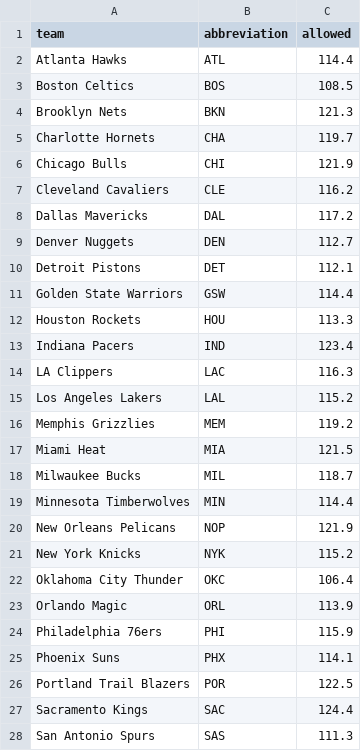
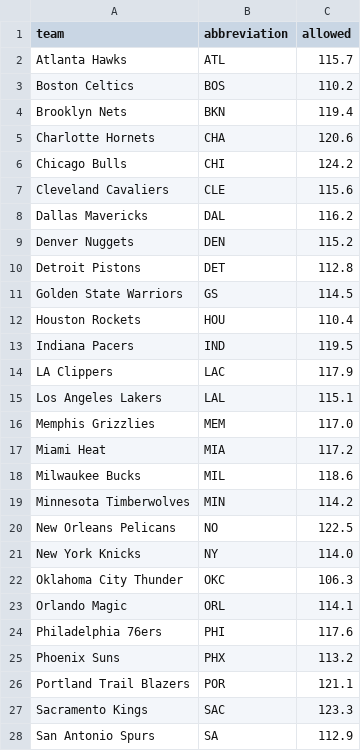
Before and after one commit to ceddto100/Kelly-s-Criterion-calculator, a CSV file: stats/allowed.csv, drawn as a sheet; only a part is shown; the diff covers the shown part only.

Commit message:
Update allowed.csv

```diff
--- a/stats/allowed.csv
+++ b/stats/allowed.csv
@@ -1,28 +1,28 @@
 "team","abbreviation","allowed"
-"Atlanta Hawks","ATL",114.4
-"Boston Celtics","BOS",108.5
-"Brooklyn Nets","BKN",121.3
-"Charlotte Hornets","CHA",119.7
-"Chicago Bulls","CHI",121.9
-"Cleveland Cavaliers","CLE",116.2
-"Dallas Mavericks","DAL",117.2
-"Denver Nuggets","DEN",112.7
-"Detroit Pistons","DET",112.1
-"Golden State Warriors","GSW",114.4
-"Houston Rockets","HOU",113.3
-"Indiana Pacers","IND",123.4
-"LA Clippers","LAC",116.3
-"Los Angeles Lakers","LAL",115.2
-"Memphis Grizzlies","MEM",119.2
-"Miami Heat","MIA",121.5
-"Milwaukee Bucks","MIL",118.7
-"Minnesota Timberwolves","MIN",114.4
-"New Orleans Pelicans","NOP",121.9
-"New York Knicks","NYK",115.2
-"Oklahoma City Thunder","OKC",106.4
-"Orlando Magic","ORL",113.9
-"Philadelphia 76ers","PHI",115.9
-"Phoenix Suns","PHX",114.1
-"Portland Trail Blazers","POR",122.5
-"Sacramento Kings","SAC",124.4
-"San Antonio Spurs","SAS",111.3
+"Atlanta Hawks","ATL",115.7
+"Boston Celtics","BOS",110.2
+"Brooklyn Nets","BKN",119.4
+"Charlotte Hornets","CHA",120.6
+"Chicago Bulls","CHI",124.2
+"Cleveland Cavaliers","CLE",115.6
+"Dallas Mavericks","DAL",116.2
+"Denver Nuggets","DEN",115.2
+"Detroit Pistons","DET",112.8
+"Golden State Warriors","GS",114.5
+"Houston Rockets","HOU",110.4
+"Indiana Pacers","IND",119.5
+"LA Clippers","LAC",117.9
+"Los Angeles Lakers","LAL",115.1
+"Memphis Grizzlies","MEM",117.0
+"Miami Heat","MIA",117.2
+"Milwaukee Bucks","MIL",118.6
+"Minnesota Timberwolves","MIN",114.2
+"New Orleans Pelicans","NO",122.5
+"New York Knicks","NY",114.0
+"Oklahoma City Thunder","OKC",106.3
+"Orlando Magic","ORL",114.1
+"Philadelphia 76ers","PHI",117.6
+"Phoenix Suns","PHX",113.2
+"Portland Trail Blazers","POR",121.1
+"Sacramento Kings","SAC",123.3
+"San Antonio Spurs","SA",112.9
```
Also changed, not shown: 4 edited cells elsewhere in this file.
